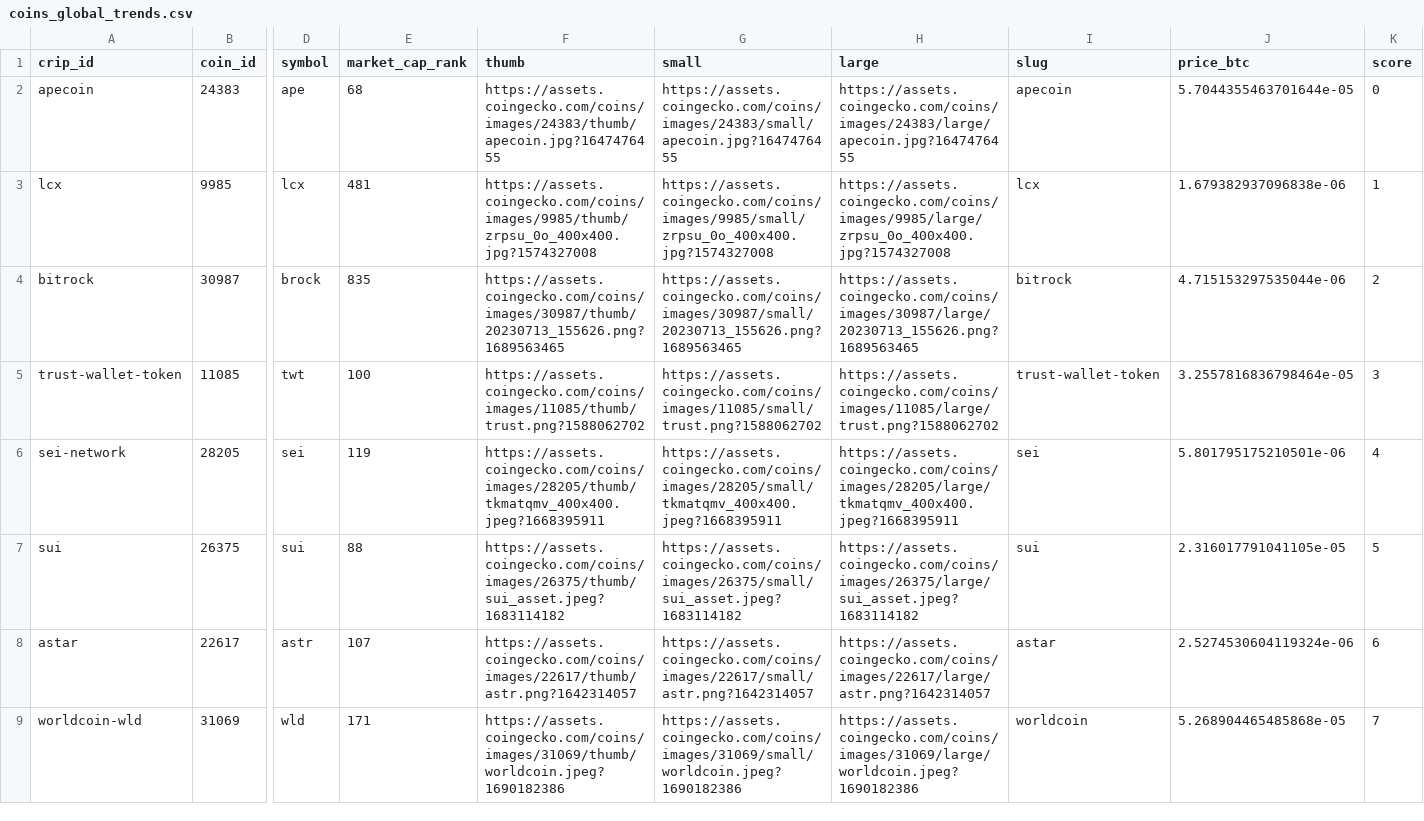
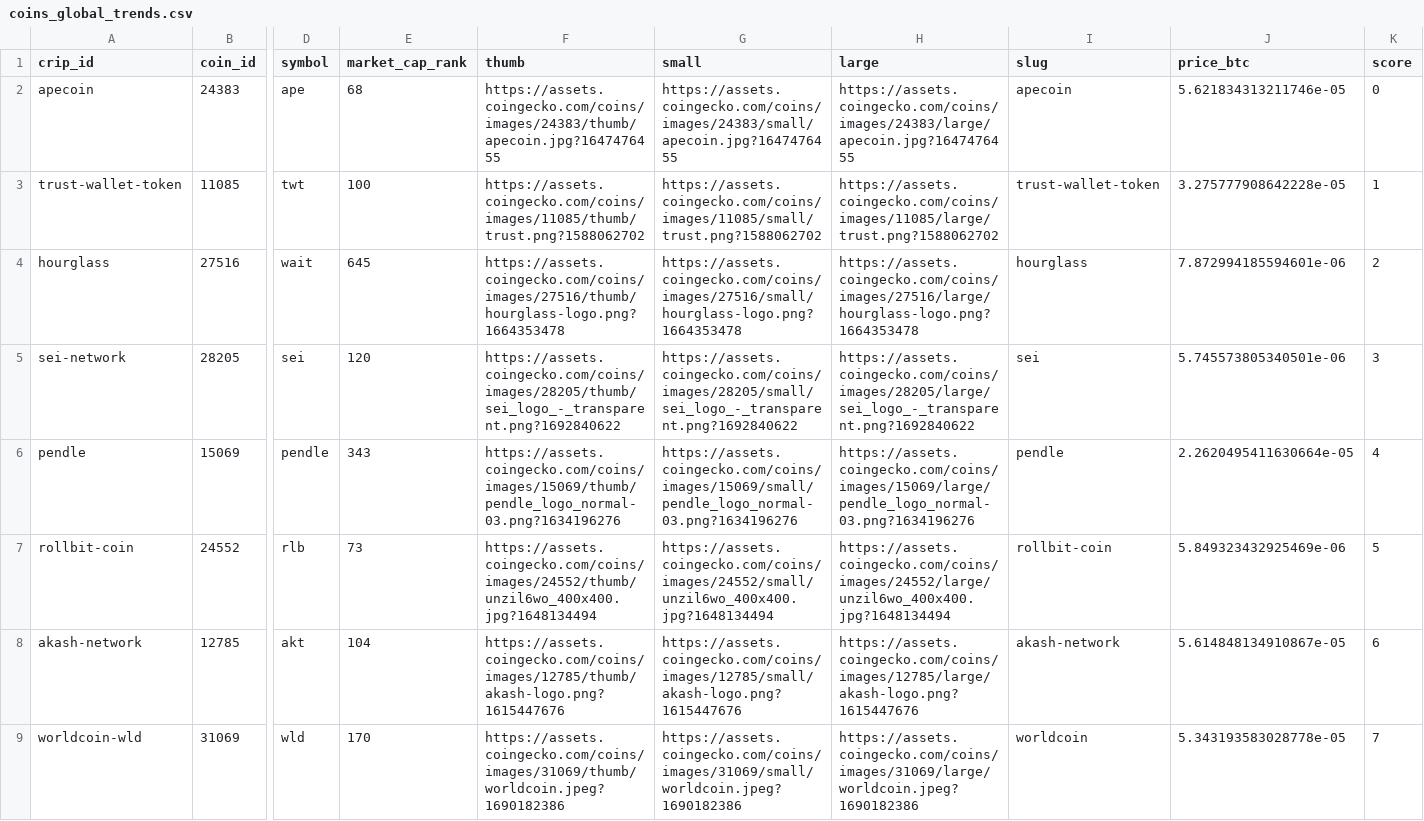
Before and after one commit to Lucaramallo/Cripto_analisis_lucaramallo, a CSV file: Csvs_cleanned/coins_global_trends.csv, drawn as a sheet; only a part is shown, gaps mark what is left out; removed rows and columns are numbered as before the commit, all else as after; rows hold the shown columns only; the diff names each change by its address in the sheet, - before the commit and + after, or states it on an @@ line.

```diff
--- a/Csvs_cleanned/coins_global_trends.csv
+++ b/Csvs_cleanned/coins_global_trends.csv
-J2 (price_btc): 5.7044355463701644e-05
+J2 (price_btc): 5.621834313211746e-05
-row 3: lcx | 9985 | lcx | 481 | https://assets.coingecko.com/coins/images/9985/thumb/zrpsu_0o_400x400.jpg?1574327008 | https://assets.coingecko.com/coins/images/9985/small/zrpsu_0o_400x400.jpg?1574327008 | https://assets.coingecko.com/coins/images/9985/large/zrpsu_0o_400x400.jpg?1574327008 | lcx | 1.679382937096838e-06 | 1
-row 4: bitrock | 30987 | brock | 835 | https://assets.coingecko.com/coins/images/30987/thumb/20230713_155626.png?1689563465 | https://assets.coingecko.com/coins/images/30987/small/20230713_155626.png?1689563465 | https://assets.coingecko.com/coins/images/30987/large/20230713_155626.png?1689563465 | bitrock | 4.715153297535044e-06 | 2
-J3 (price_btc): 3.2557816836798464e-05
+J3 (price_btc): 3.275777908642228e-05
-K3 (score): 3
+K3 (score): 1
+row 4: hourglass | 27516 | wait | 645 | https://assets.coingecko.com/coins/images/27516/thumb/hourglass-logo.png?1664353478 | https://assets.coingecko.com/coins/images/27516/small/hourglass-logo.png?1664353478 | https://assets.coingecko.com/coins/images/27516/large/hourglass-logo.png?1664353478 | hourglass | 7.872994185594601e-06 | 2
-E5 (market_cap_rank): 119
+E5 (market_cap_rank): 120
-F5 (thumb): https://assets.coingecko.com/coins/images/28205/thumb/tkmatqmv_400x400.jpeg?1668395911
+F5 (thumb): https://assets.coingecko.com/coins/images/28205/thumb/sei_logo_-_transparent.png?1692840622
-G5 (small): https://assets.coingecko.com/coins/images/28205/small/tkmatqmv_400x400.jpeg?1668395911
+G5 (small): https://assets.coingecko.com/coins/images/28205/small/sei_logo_-_transparent.png?1692840622
-H5 (large): https://assets.coingecko.com/coins/images/28205/large/tkmatqmv_400x400.jpeg?1668395911
+H5 (large): https://assets.coingecko.com/coins/images/28205/large/sei_logo_-_transparent.png?1692840622
-J5 (price_btc): 5.801795175210501e-06
+J5 (price_btc): 5.745573805340501e-06
-K5 (score): 4
+K5 (score): 3
-row 7: sui | 26375 | sui | 88 | https://assets.coingecko.com/coins/images/26375/thumb/sui_asset.jpeg?1683114182 | https://assets.coingecko.com/coins/images/26375/small/sui_asset.jpeg?1683114182 | https://assets.coingecko.com/coins/images/26375/large/sui_asset.jpeg?1683114182 | sui | 2.316017791041105e-05 | 5
-row 8: astar | 22617 | astr | 107 | https://assets.coingecko.com/coins/images/22617/thumb/astr.png?1642314057 | https://assets.coingecko.com/coins/images/22617/small/astr.png?1642314057 | https://assets.coingecko.com/coins/images/22617/large/astr.png?1642314057 | astar | 2.5274530604119324e-06 | 6
+row 6: pendle | 15069 | pendle | 343 | https://assets.coingecko.com/coins/images/15069/thumb/pendle_logo_normal-03.png?1634196276 | https://assets.coingecko.com/coins/images/15069/small/pendle_logo_normal-03.png?1634196276 | https://assets.coingecko.com/coins/images/15069/large/pendle_logo_normal-03.png?1634196276 | pendle | 2.2620495411630664e-05 | 4
+row 7: rollbit-coin | 24552 | rlb | 73 | https://assets.coingecko.com/coins/images/24552/thumb/unzil6wo_400x400.jpg?1648134494 | https://assets.coingecko.com/coins/images/24552/small/unzil6wo_400x400.jpg?1648134494 | https://assets.coingecko.com/coins/images/24552/large/unzil6wo_400x400.jpg?1648134494 | rollbit-coin | 5.849323432925469e-06 | 5
+row 8: akash-network | 12785 | akt | 104 | https://assets.coingecko.com/coins/images/12785/thumb/akash-logo.png?1615447676 | https://assets.coingecko.com/coins/images/12785/small/akash-logo.png?1615447676 | https://assets.coingecko.com/coins/images/12785/large/akash-logo.png?1615447676 | akash-network | 5.614848134910867e-05 | 6
-E9 (market_cap_rank): 171
+E9 (market_cap_rank): 170
-J9 (price_btc): 5.268904465485868e-05
+J9 (price_btc): 5.343193583028778e-05
```
Also changed, not shown: Csvs_cleanned/top_criptos.csv, EDA_ETL_Hybrid_analisis_Csvs_Cleaned/merged_df_ohlc_prices_df_and_prices_df.csv, 4 other files.
